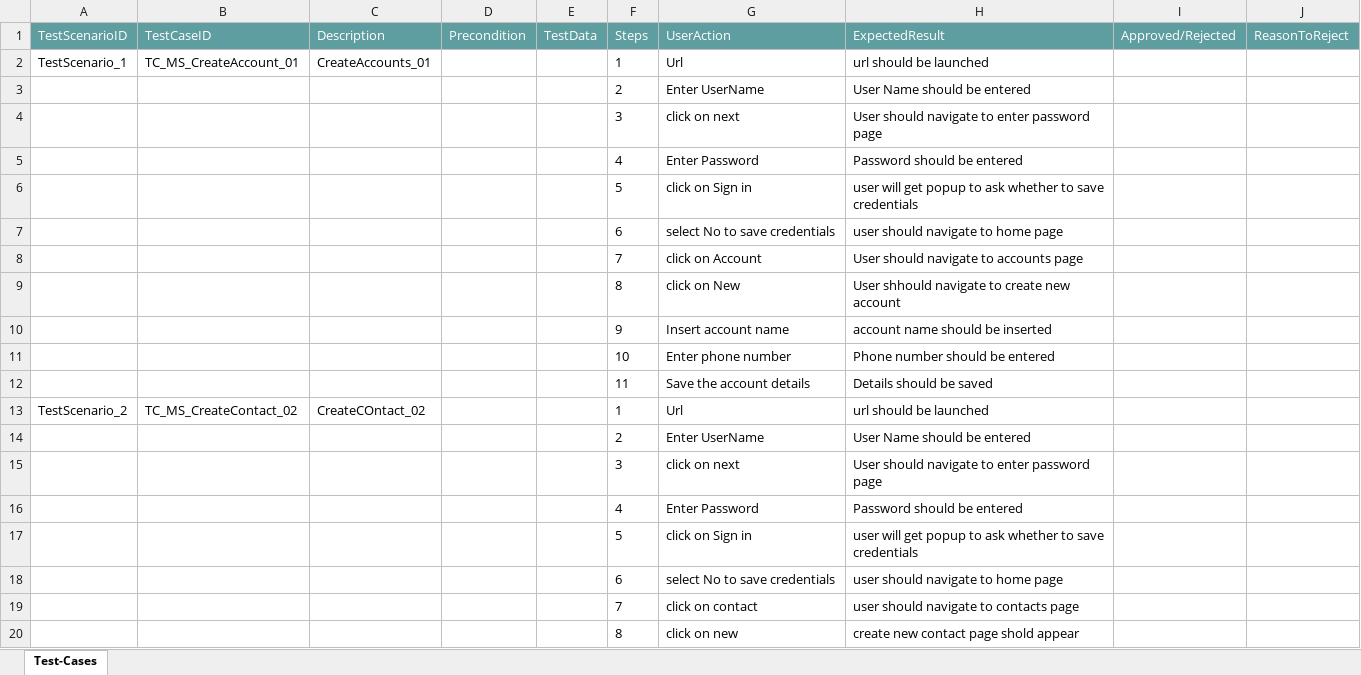
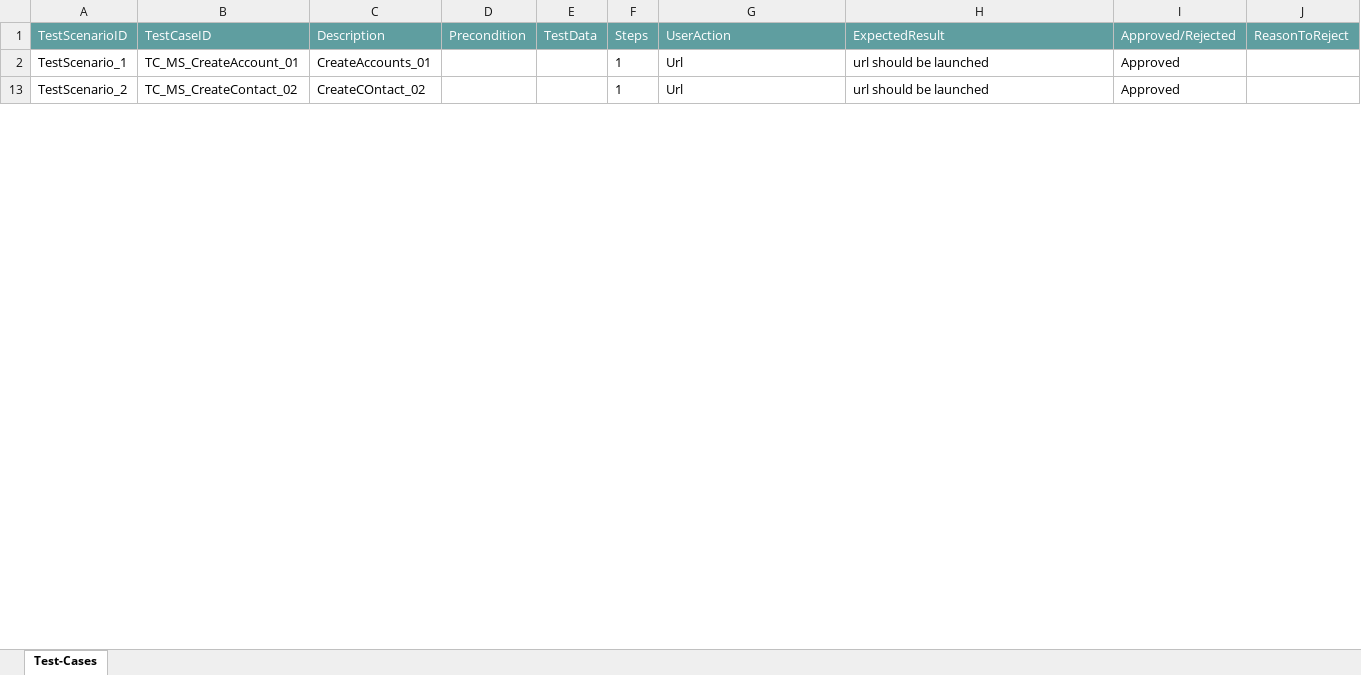
Before and after one commit to ShaikMohamedIrfan/genericappa, an Excel workbook: Ms_Dynamics.xlsx, sheet Test-Cases, drawn as a sheet; only a part is shown; values as stored, in another font and other column widths than the file's, no borders; table styles not drawn; the diff covers the shown part only; the diff names each change by its address in the sheet, - before the commit and + after, or states it on an @@ line.

Commit message:
Add files via upload

```diff
--- a/Ms_Dynamics.xlsx (sheet Test-Cases)
+++ b/Ms_Dynamics.xlsx (sheet Test-Cases)
-I2 (Approved/Rejected): (empty)
+I2 (Approved/Rejected): Approved
@@ row 3 hidden:  |  |  |  |  | 2 | Enter UserName | User Name should be entered @@
@@ row 4 hidden:  |  |  |  |  | 3 | click on next | User should navigate to enter password page @@
@@ row 5 hidden:  |  |  |  |  | 4 | Enter Password | Password should be entered @@
@@ row 6 hidden:  |  |  |  |  | 5 | click on Sign in | user will get popup to ask whether to save credentials @@
@@ row 7 hidden:  |  |  |  |  | 6 | select No to save credentials | user should navigate to home page @@
@@ row 8 hidden:  |  |  |  |  | 7 | click on Account | User should navigate to accounts page @@
@@ row 9 hidden:  |  |  |  |  | 8 | click on New | User shhould navigate to create new account @@
@@ row 10 hidden:  |  |  |  |  | 9 | Insert account name | account name should be inserted @@
@@ row 11 hidden:  |  |  |  |  | 10 | Enter phone number | Phone number should be entered @@
@@ row 12 hidden:  |  |  |  |  | 11 | Save the account details | Details should be saved @@
-I13 (Approved/Rejected): (empty)
+I13 (Approved/Rejected): Approved
@@ row 14 hidden:  |  |  |  |  | 2 | Enter UserName | User Name should be entered @@
@@ row 15 hidden:  |  |  |  |  | 3 | click on next | User should navigate to enter password page @@
@@ row 16 hidden:  |  |  |  |  | 4 | Enter Password | Password should be entered @@
@@ row 17 hidden:  |  |  |  |  | 5 | click on Sign in | user will get popup to ask whether to save credentials @@
@@ row 18 hidden:  |  |  |  |  | 6 | select No to save credentials | user should navigate to home page @@
@@ row 19 hidden:  |  |  |  |  | 7 | click on contact | user should navigate to contacts page @@
@@ row 20 hidden:  |  |  |  |  | 8 | click on new | create new contact page shold appear @@
```
Also changed, not shown: 66 hidden or unhidden rows and 6 edited cells elsewhere in this sheet.
